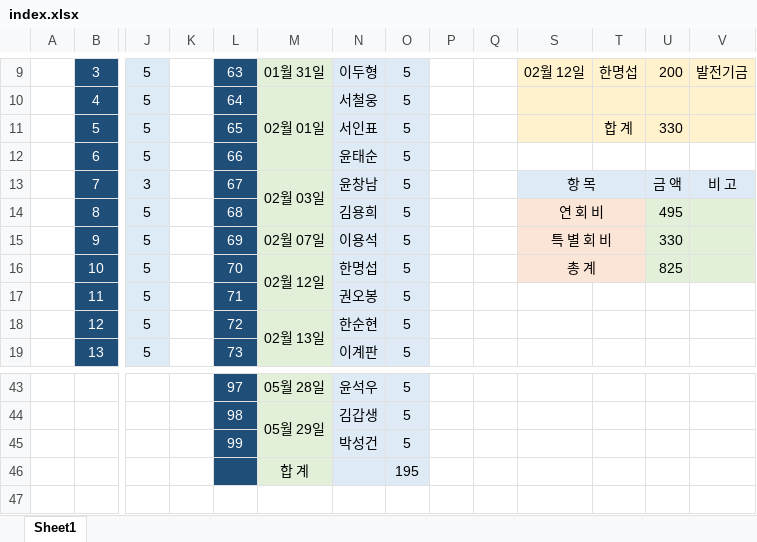
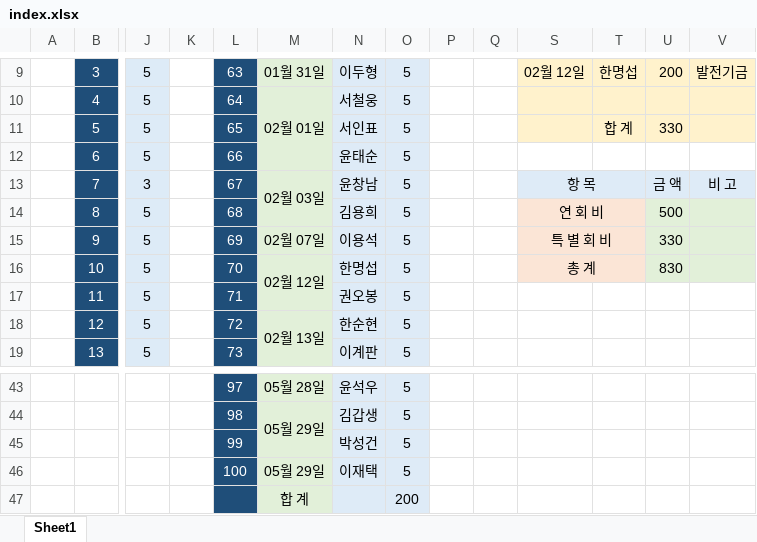
Before and after one commit to IKANGIS/AnnualDue, an Excel workbook: index.xlsx, sheet Sheet1, drawn as a sheet; only a part is shown, gaps mark what is left out; values as stored, in another font and other column widths than the file's, no borders; removed rows and columns are numbered as before the commit, all else as after; rows hold the shown columns only; the diff names each change by its address in the sheet, - before the commit and + after, or states it on an @@ line.

```diff
--- a/index.xlsx (sheet Sheet1)
+++ b/index.xlsx (sheet Sheet1)
-U14: 495
+U14: 500
-U16: 825
+U16: 830
-row 46:  |  |  |  |  | 합 계 |  | 195
+row 46:  |  |  |  | 100 | 05월 29일 | 이재택 | 5
+row 47:  |  |  |  |  | 합 계 |  | 200
```
Also changed, not shown: 4 other files.
